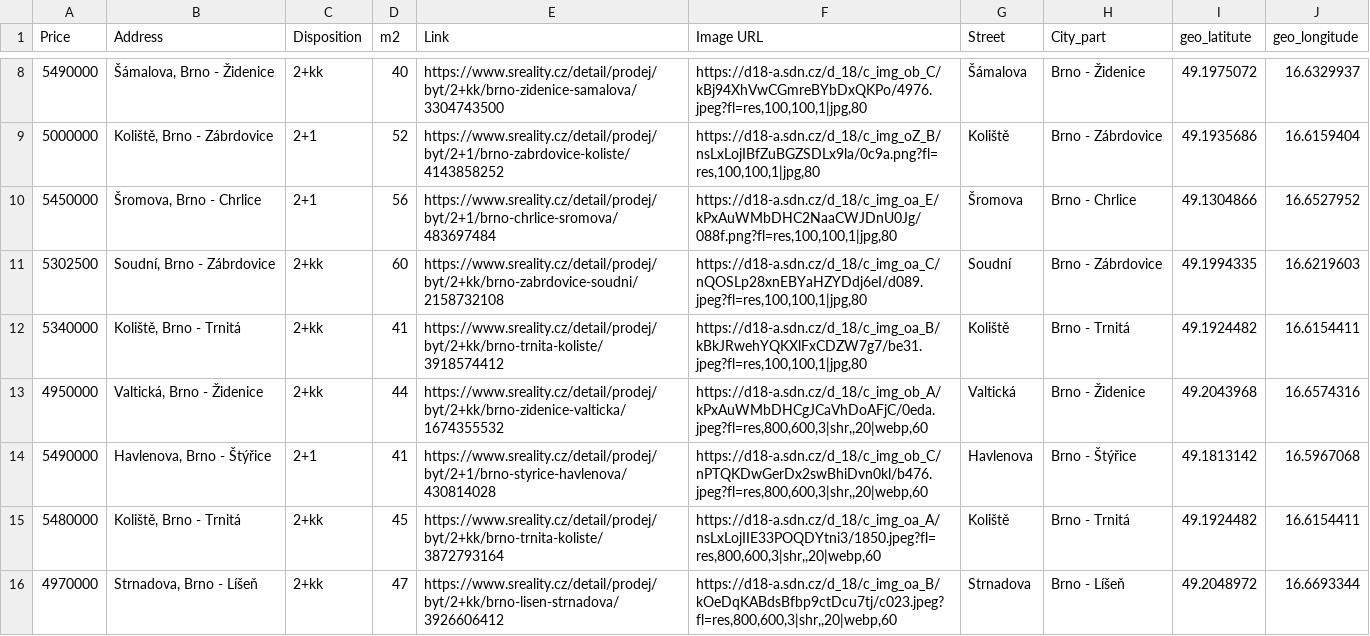
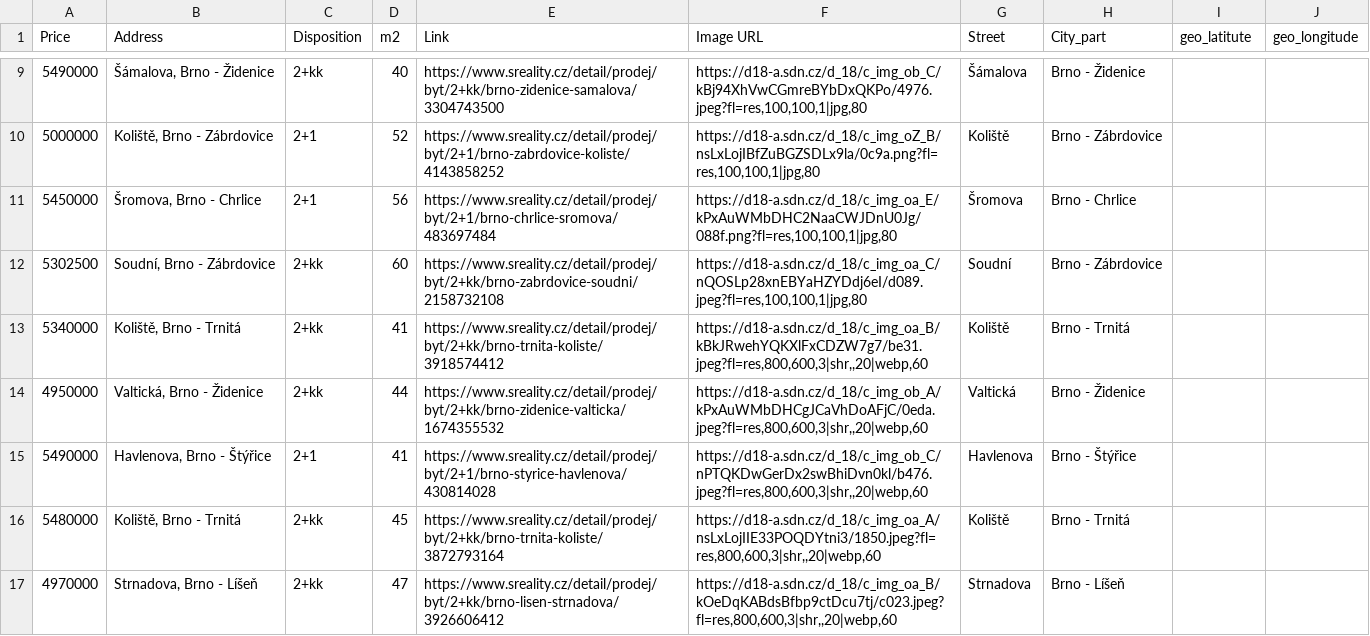
Before and after one commit to valentovahelen/s_reality, a CSV file: s_reality_cleaned.csv, drawn as a sheet; only a part is shown, gaps mark what is left out; the diff covers the shown part only.

```diff
--- a/s_reality_cleaned.csv
+++ b/s_reality_cleaned.csv
@@ -8,9 +9,9 @@ Price,Address,Disposition,m2,Link,Image URL,Street,City_part,geo_latitute,geo_lo
-5490000,"Šámalova, Brno - Židenice",2+kk,40,https://www.sreality.cz/detail/prodej/byt/2+kk/brno-zidenice-samalova/3304743500,"https://d18-a.sdn.cz/d_18/c_img_ob_C/kBj94XhVwCGmreBYbDxQKPo/4976.jpeg?fl=res,100,100,1|jpg,80",Šámalova,Brno - Židenice,49.1975072,16.6329937
-5000000,"Koliště, Brno - Zábrdovice",2+1,52,https://www.sreality.cz/detail/prodej/byt/2+1/brno-zabrdovice-koliste/4143858252,"https://d18-a.sdn.cz/d_18/c_img_oZ_B/nsLxLojIBfZuBGZSDLx9la/0c9a.png?fl=res,100,100,1|jpg,80",Koliště,Brno - Zábrdovice,49.1935686,16.6159404
-5450000,"Šromova, Brno - Chrlice",2+1,56,https://www.sreality.cz/detail/prodej/byt/2+1/brno-chrlice-sromova/483697484,"https://d18-a.sdn.cz/d_18/c_img_oa_E/kPxAuWMbDHC2NaaCWJDnU0Jg/088f.png?fl=res,100,100,1|jpg,80",Šromova,Brno - Chrlice,49.1304866,16.6527952
-5302500,"Soudní, Brno - Zábrdovice",2+kk,60,https://www.sreality.cz/detail/prodej/byt/2+kk/brno-zabrdovice-soudni/2158732108,"https://d18-a.sdn.cz/d_18/c_img_oa_C/nQOSLp28xnEBYaHZYDdj6eI/d089.jpeg?fl=res,100,100,1|jpg,80",Soudní,Brno - Zábrdovice,49.1994335,16.6219603
-5340000,"Koliště, Brno - Trnitá",2+kk,41,https://www.sreality.cz/detail/prodej/byt/2+kk/brno-trnita-koliste/3918574412,"https://d18-a.sdn.cz/d_18/c_img_oa_B/kBkJRwehYQKXlFxCDZW7g7/be31.jpeg?fl=res,100,100,1|jpg,80",Koliště,Brno - Trnitá,49.1924482,16.6154411
-4950000,"Valtická, Brno - Židenice",2+kk,44,https://www.sreality.cz/detail/prodej/byt/2+kk/brno-zidenice-valticka/1674355532,"https://d18-a.sdn.cz/d_18/c_img_ob_A/kPxAuWMbDHCgJCaVhDoAFjC/0eda.jpeg?fl=res,800,600,3|shr,,20|webp,60",Valtická,Brno - Židenice,49.2043968,16.6574316
-5490000,"Havlenova, Brno - Štýřice",2+1,41,https://www.sreality.cz/detail/prodej/byt/2+1/brno-styrice-havlenova/430814028,"https://d18-a.sdn.cz/d_18/c_img_ob_C/nPTQKDwGerDx2swBhiDvn0kl/b476.jpeg?fl=res,800,600,3|shr,,20|webp,60",Havlenova,Brno - Štýřice,49.1813142,16.5967068
-5480000,"Koliště, Brno - Trnitá",2+kk,45,https://www.sreality.cz/detail/prodej/byt/2+kk/brno-trnita-koliste/3872793164,"https://d18-a.sdn.cz/d_18/c_img_oa_A/nsLxLojIIE33POQDYtni3/1850.jpeg?fl=res,800,600,3|shr,,20|webp,60",Koliště,Brno - Trnitá,49.1924482,16.6154411
-4970000,"Strnadova, Brno - Líšeň",2+kk,47,https://www.sreality.cz/detail/prodej/byt/2+kk/brno-lisen-strnadova/3926606412,"https://d18-a.sdn.cz/d_18/c_img_oa_B/kOeDqKABdsBfbp9ctDcu7tj/c023.jpeg?fl=res,800,600,3|shr,,20|webp,60",Strnadova,Brno - Líšeň,49.2048972,16.6693344
+5490000,"Šámalova, Brno - Židenice",2+kk,40,https://www.sreality.cz/detail/prodej/byt/2+kk/brno-zidenice-samalova/3304743500,"https://d18-a.sdn.cz/d_18/c_img_ob_C/kBj94XhVwCGmreBYbDxQKPo/4976.jpeg?fl=res,100,100,1|jpg,80",Šámalova,Brno - Židenice,,
+5000000,"Koliště, Brno - Zábrdovice",2+1,52,https://www.sreality.cz/detail/prodej/byt/2+1/brno-zabrdovice-koliste/4143858252,"https://d18-a.sdn.cz/d_18/c_img_oZ_B/nsLxLojIBfZuBGZSDLx9la/0c9a.png?fl=res,100,100,1|jpg,80",Koliště,Brno - Zábrdovice,,
+5450000,"Šromova, Brno - Chrlice",2+1,56,https://www.sreality.cz/detail/prodej/byt/2+1/brno-chrlice-sromova/483697484,"https://d18-a.sdn.cz/d_18/c_img_oa_E/kPxAuWMbDHC2NaaCWJDnU0Jg/088f.png?fl=res,100,100,1|jpg,80",Šromova,Brno - Chrlice,,
+5302500,"Soudní, Brno - Zábrdovice",2+kk,60,https://www.sreality.cz/detail/prodej/byt/2+kk/brno-zabrdovice-soudni/2158732108,"https://d18-a.sdn.cz/d_18/c_img_oa_C/nQOSLp28xnEBYaHZYDdj6eI/d089.jpeg?fl=res,100,100,1|jpg,80",Soudní,Brno - Zábrdovice,,
+5340000,"Koliště, Brno - Trnitá",2+kk,41,https://www.sreality.cz/detail/prodej/byt/2+kk/brno-trnita-koliste/3918574412,"https://d18-a.sdn.cz/d_18/c_img_oa_B/kBkJRwehYQKXlFxCDZW7g7/be31.jpeg?fl=res,800,600,3|shr,,20|webp,60",Koliště,Brno - Trnitá,,
+4950000,"Valtická, Brno - Židenice",2+kk,44,https://www.sreality.cz/detail/prodej/byt/2+kk/brno-zidenice-valticka/1674355532,"https://d18-a.sdn.cz/d_18/c_img_ob_A/kPxAuWMbDHCgJCaVhDoAFjC/0eda.jpeg?fl=res,800,600,3|shr,,20|webp,60",Valtická,Brno - Židenice,,
+5490000,"Havlenova, Brno - Štýřice",2+1,41,https://www.sreality.cz/detail/prodej/byt/2+1/brno-styrice-havlenova/430814028,"https://d18-a.sdn.cz/d_18/c_img_ob_C/nPTQKDwGerDx2swBhiDvn0kl/b476.jpeg?fl=res,800,600,3|shr,,20|webp,60",Havlenova,Brno - Štýřice,,
+5480000,"Koliště, Brno - Trnitá",2+kk,45,https://www.sreality.cz/detail/prodej/byt/2+kk/brno-trnita-koliste/3872793164,"https://d18-a.sdn.cz/d_18/c_img_oa_A/nsLxLojIIE33POQDYtni3/1850.jpeg?fl=res,800,600,3|shr,,20|webp,60",Koliště,Brno - Trnitá,,
+4970000,"Strnadova, Brno - Líšeň",2+kk,47,https://www.sreality.cz/detail/prodej/byt/2+kk/brno-lisen-strnadova/3926606412,"https://d18-a.sdn.cz/d_18/c_img_oa_B/kOeDqKABdsBfbp9ctDcu7tj/c023.jpeg?fl=res,800,600,3|shr,,20|webp,60",Strnadova,Brno - Líšeň,,
```
Also changed, not shown: 1 added row, 1 moved row and 2 edited cells elsewhere in this file.
